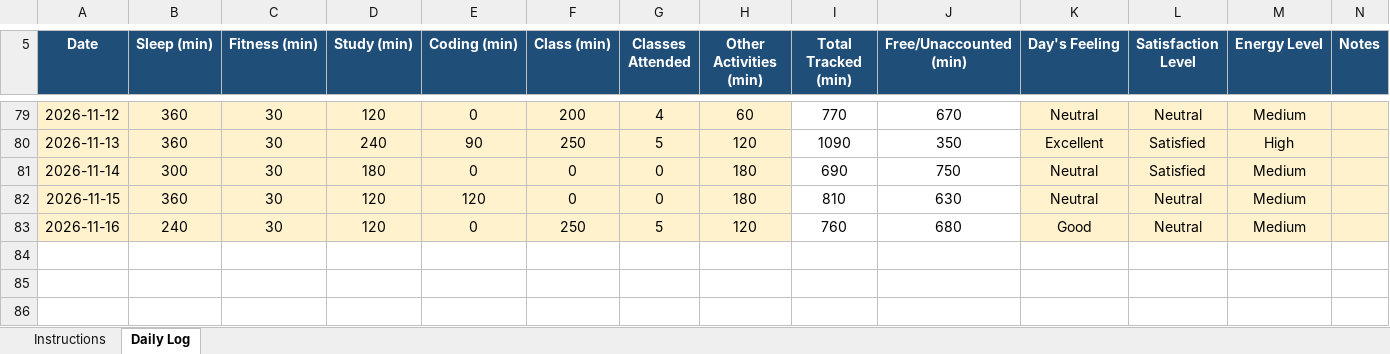
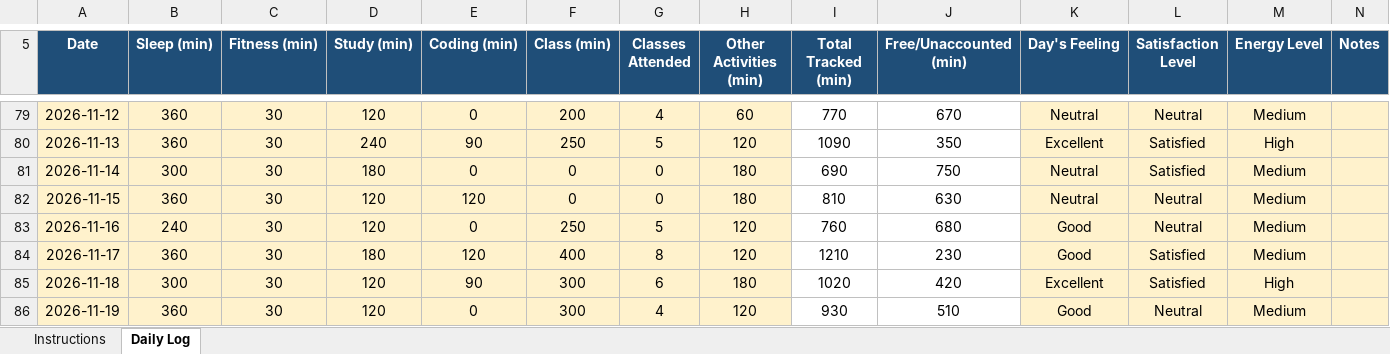
Before and after one commit to abhishek7780/CAP776, an Excel workbook: 12620239(Daily log) 1.xlsx, sheet Daily Log, drawn as a sheet; only a part is shown, gaps mark what is left out; values as stored, in another font and other column widths than the file's, no borders; conditional formats not drawn; the diff names each change by its address in the sheet, - before the commit and + after, or states it on an @@ line.

Commit message:
daily activity

```diff
--- a/12620239(Daily log) 1.xlsx (sheet Daily Log)
+++ b/12620239(Daily log) 1.xlsx (sheet Daily Log)
+row 84: 2026-11-17 | 360 | 30 | 180 | 120 | 400 | 8 | 120 | 1210 | 230 | Good | Satisfied | Medium
+row 85: 2026-11-18 | 300 | 30 | 120 | 90 | 300 | 6 | 180 | 1020 | 420 | Excellent | Satisfied | High
+row 86: 2026-11-19 | 360 | 30 | 120 | 0 | 300 | 4 | 120 | 930 | 510 | Good | Neutral | Medium
```
